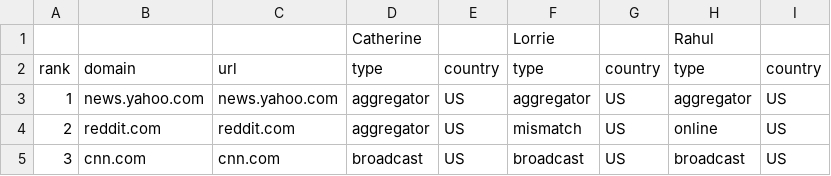
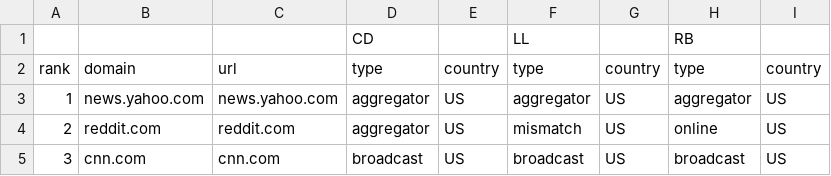
Before and after one commit to mitmedialab/Global-Coverage-Study, a CSV file: data/alexa-news-ranks-combined.csv, drawn as a sheet; only a part is shown.

Commit message:
change names to initials in column headers

```diff
--- a/data/alexa-news-ranks-combined.csv
+++ b/data/alexa-news-ranks-combined.csv
@@ -1,2 +1,2 @@
-,,,Catherine,,Lorrie,,Rahul,
+,,,CD,,LL,,RB,
 rank,domain,url,type,country,type,country,type,country
```
Also changed, not shown: data/alexa-arts-ranks-combined.csv.
